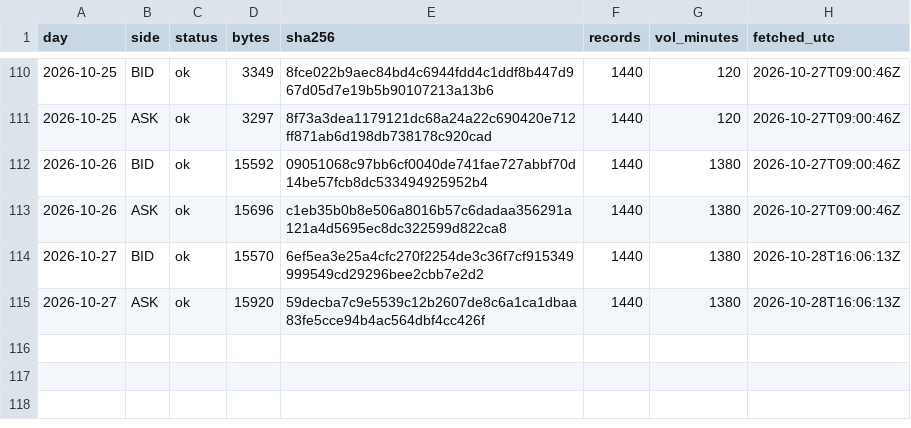
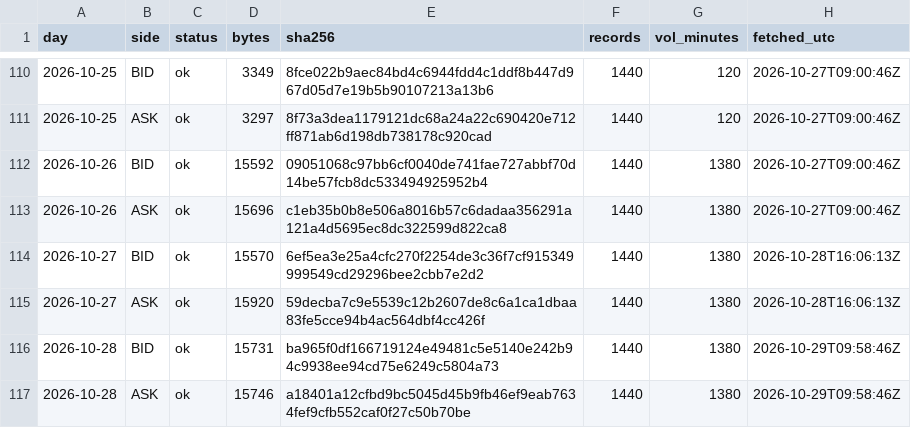
Before and after one commit to Mohamedalhaaj/gold-forward-watch, a CSV file: data/system/days.csv, drawn as a sheet; only a part is shown, gaps mark what is left out.

```diff
--- a/data/system/days.csv
+++ b/data/system/days.csv
@@ -115 +115,3 @@ day,side,status,bytes,sha256,records,vol_minutes,fetched_utc
 2026-10-27,ASK,ok,15920,59decba7c9e5539c12b2607de8c6a1ca1dbaa83fe5cce94b4ac564dbf4cc426f,1440,1380,2026-10-28T16:06:13Z
+2026-10-28,BID,ok,15731,ba965f0df166719124e49481c5e5140e242b94c9938ee94cd75e6249c5804a73,1440,1380,2026-10-29T09:58:46Z
+2026-10-28,ASK,ok,15746,a18401a12cfbd9bc5045d45b9fb46ef9eab7634fef9cfb552caf0f27c50b70be,1440,1380,2026-10-29T09:58:46Z
```
Also changed, not shown: data/system/forecasts.csv, data/system/rechecks.csv, 6 other files.
